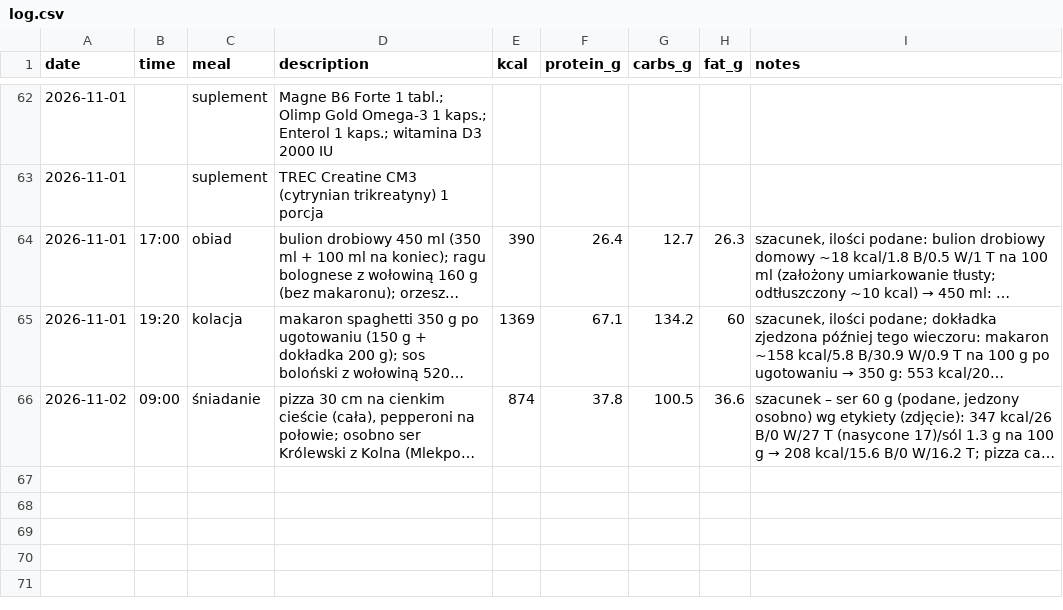
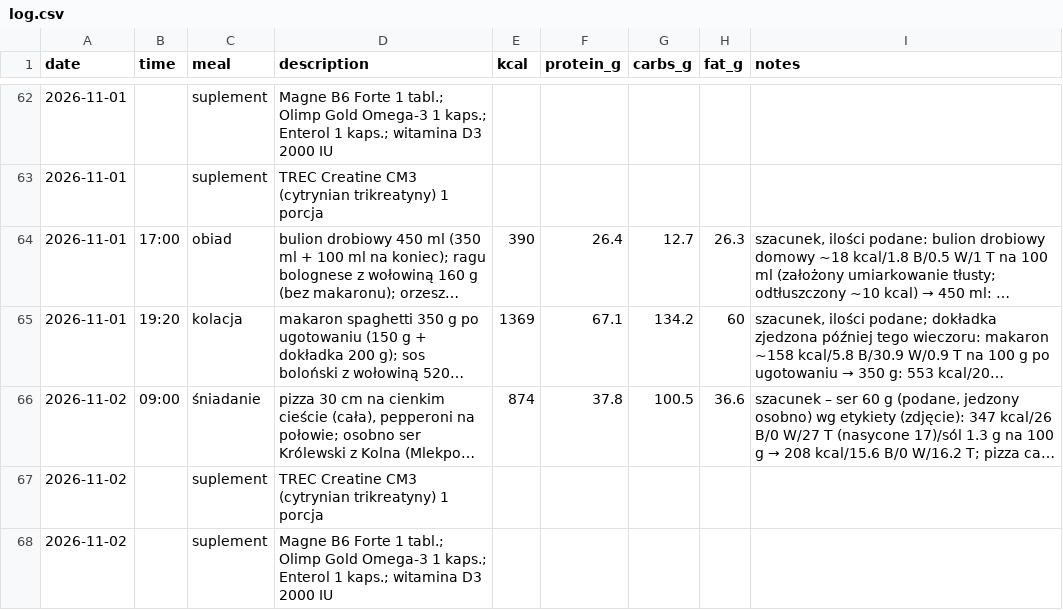
Before and after one commit to podniesm/health, a CSV file: data/nutrition/log.csv, drawn as a sheet; only a part is shown, gaps mark what is left out; long unchanged cells end in …; the diff names each change by its address in the sheet, - before the commit and + after, or states it on an @@ line.

```diff
--- a/data/nutrition/log.csv
+++ b/data/nutrition/log.csv
+row 67: 2026-11-02 |  | suplement | TREC Creatine CM3 (cytrynian trikreatyny) 1 porcja
+row 68: 2026-11-02 |  | suplement | Magne B6 Forte 1 tabl.; Olimp Gold Omega-3 1 kaps.; Enterol 1 kaps.; witamina D3 2000 IU
```
